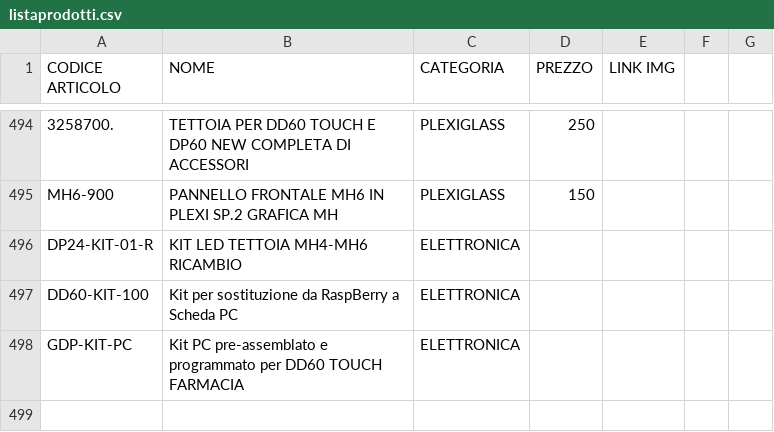
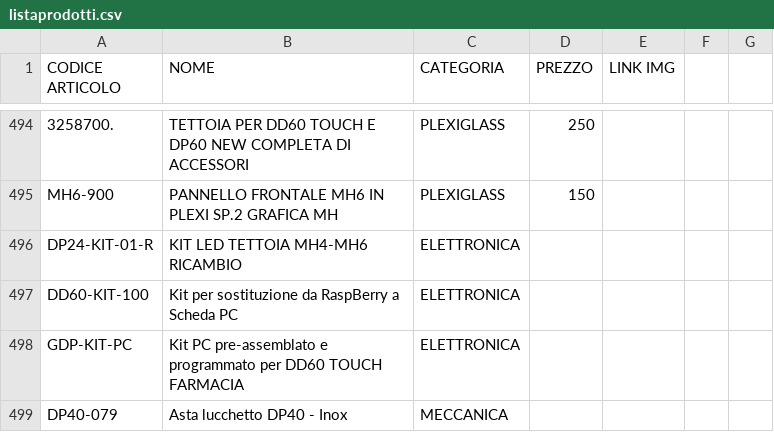
Before and after one commit to MicorhardAss/mhricambi, a CSV file: listaprodotti.csv, drawn as a sheet; only a part is shown, gaps mark what is left out; the diff names each change by its address in the sheet, - before the commit and + after, or states it on an @@ line.

Commit message:
Update listaprodotti.csv

```diff
--- a/listaprodotti.csv
+++ b/listaprodotti.csv
+row 499: DP40-079 | Asta lucchetto DP40 - Inox | MECCANICA
```
